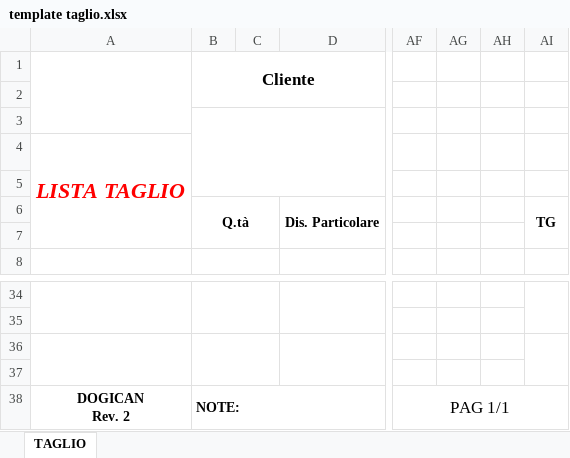
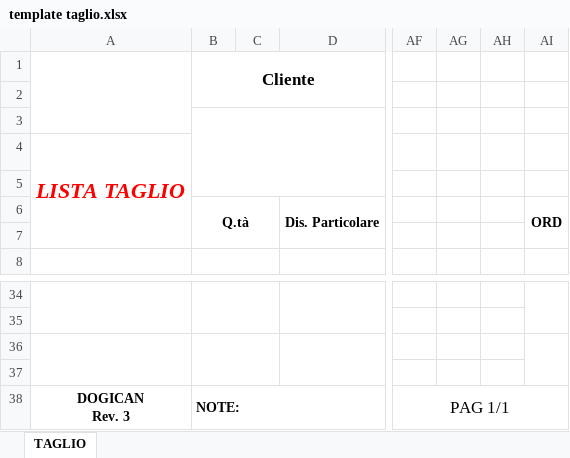
Before and after one commit to gerseun/flask, an Excel workbook: template taglio.xlsx, sheet TAGLIO, drawn as a sheet; only a part is shown, gaps mark what is left out; values as stored, in another font and other column widths than the file's, no borders; ↵ is a line break in a cell; the diff names each change by its address in the sheet, - before the commit and + after, or states it on an @@ line.

```diff
--- a/template taglio.xlsx (sheet TAGLIO)
+++ b/template taglio.xlsx (sheet TAGLIO)
-AI6: TG
+AI6: ORD
-A38: DOGICAN ↵ Rev. 2
+A38: DOGICAN ↵ Rev. 3
```
Also changed, not shown: 1 other file.
